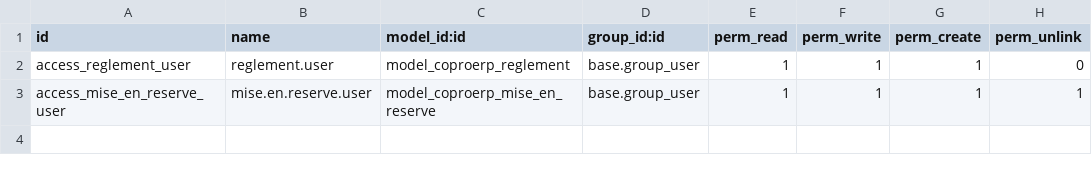
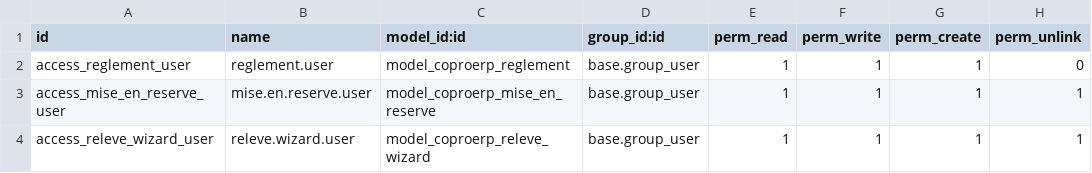
Before and after one commit to Setayesh75008/COPROERP, a CSV file: custom_addons/coproerp_comptabilite/security/ir.model.access.csv, drawn as a sheet.

```diff
--- a/custom_addons/coproerp_comptabilite/security/ir.model.access.csv
+++ b/custom_addons/coproerp_comptabilite/security/ir.model.access.csv
@@ -3 +3,2 @@ access_reglement_user,reglement.user,model_coproerp_reglement,base.group_user,1,
 access_mise_en_reserve_user,mise.en.reserve.user,model_coproerp_mise_en_reserve,base.group_user,1,1,1,1
+access_releve_wizard_user,releve.wizard.user,model_coproerp_releve_wizard,base.group_user,1,1,1,1
```
Also changed, not shown: 14 other files.
